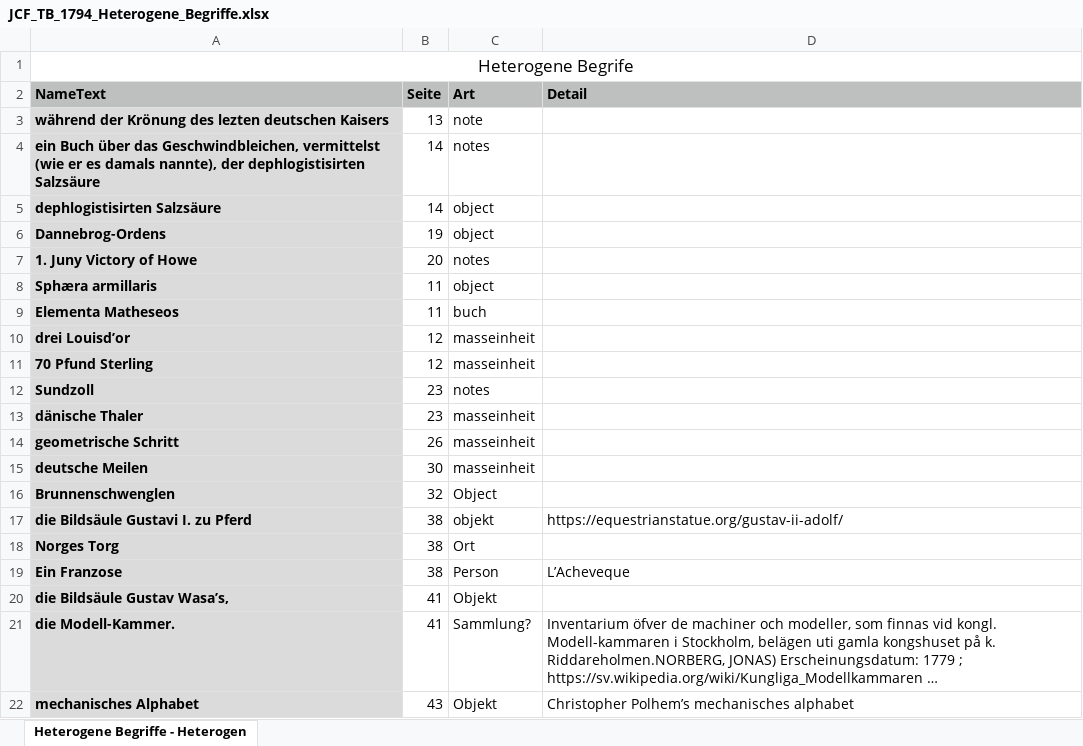
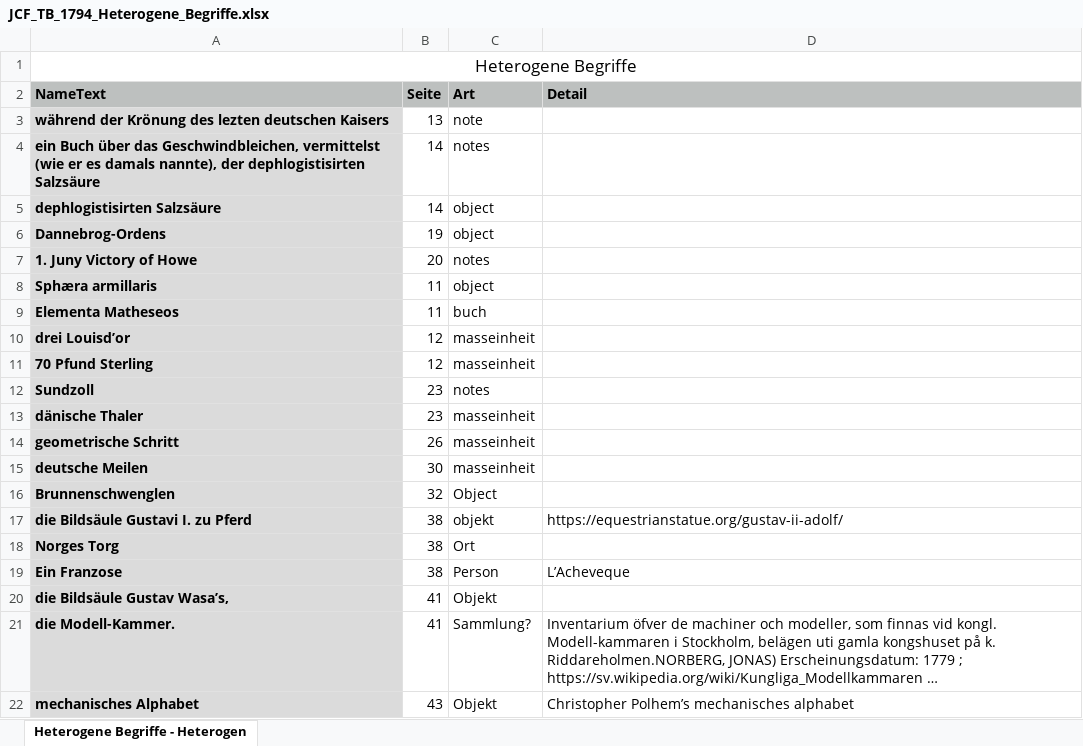
Before and after one commit to GF-Corporate-Archives/gf-johann-conrad-fischer, an Excel workbook: JCF_TB_1794_Heterogene_Begriffe.xlsx, sheet Heterogene Begriffe - Heterogen, drawn as a sheet; long unchanged cells end in …; values as stored, in another font and other column widths than the file's, no borders; the diff names each change by its address in the sheet, - before the commit and + after, or states it on an @@ line.

Commit message:
Add files via upload

```diff
--- a/JCF_TB_1794_Heterogene_Begriffe.xlsx (sheet Heterogene Begriffe - Heterogen)
+++ b/JCF_TB_1794_Heterogene_Begriffe.xlsx (sheet Heterogene Begriffe - Heterogen)
-A1 (NameText): Heterogene Begrife
+A1 (NameText): Heterogene Begriffe
```
